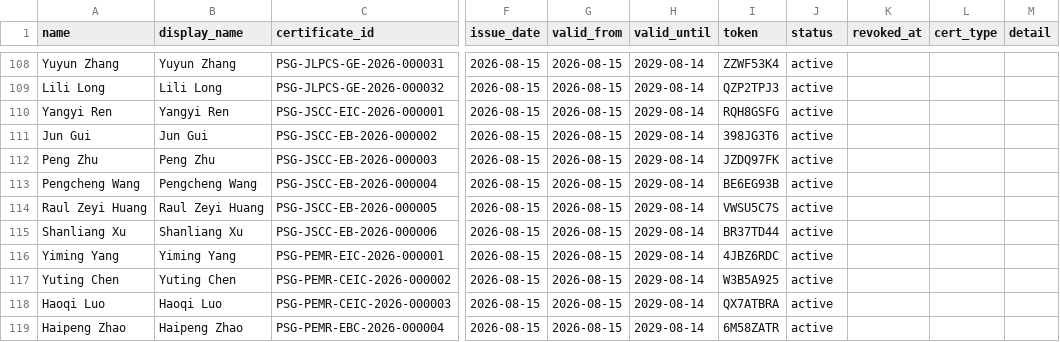
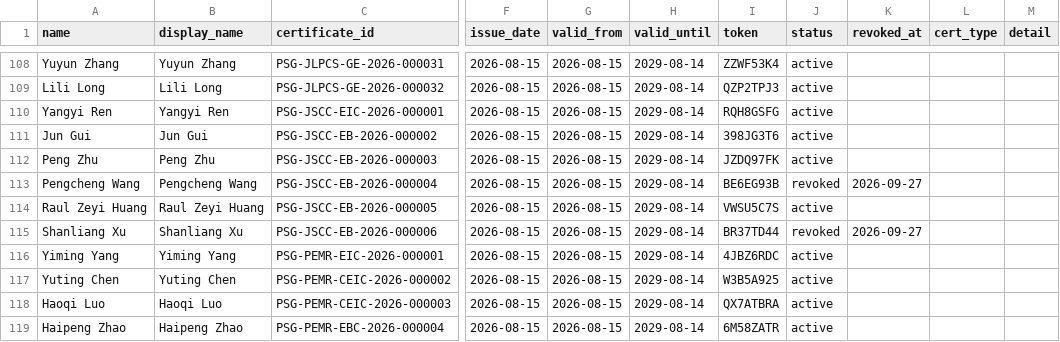
Before and after one commit to WENSHAO521/psg-credentials, a CSV file: source/certificates.csv, drawn as a sheet; only a part is shown, gaps mark what is left out; the diff names each change by its address in the sheet, - before the commit and + after, or states it on an @@ line.

```diff
--- a/source/certificates.csv
+++ b/source/certificates.csv
-J113 (status): active
+J113 (status): revoked
-K113 (revoked_at): (empty)
+K113 (revoked_at): 2026-09-27
-J115 (status): active
+J115 (status): revoked
-K115 (revoked_at): (empty)
+K115 (revoked_at): 2026-09-27
```
